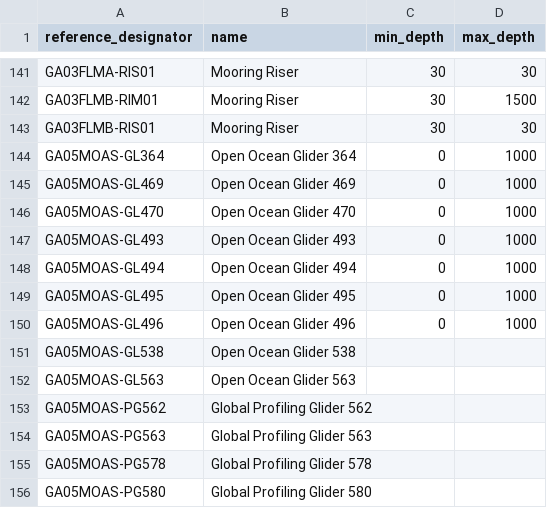
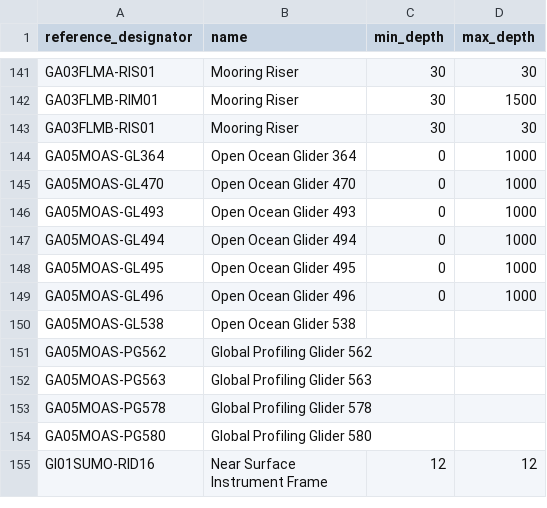
Before and after one commit to seagrinch/data-team-python, a CSV file: infrastructure/nodes.csv, drawn as a sheet; only a part is shown, gaps mark what is left out; the shorter side is filled out with more unchanged rows.

```diff
--- a/infrastructure/nodes.csv
+++ b/infrastructure/nodes.csv
@@ -144,3 +144,2 @@ GA03FLMB-RIS01,Mooring Riser,30,30
 GA05MOAS-GL364,Open Ocean Glider 364,0,1000
-GA05MOAS-GL469,Open Ocean Glider 469,0,1000
 GA05MOAS-GL470,Open Ocean Glider 470,0,1000
@@ -151,3 +150,2 @@ GA05MOAS-GL496,Open Ocean Glider 496,0,1000
 GA05MOAS-GL538,Open Ocean Glider 538,,
-GA05MOAS-GL563,Open Ocean Glider 563,,
 GA05MOAS-PG562,Global Profiling Glider 562,,
```
Also changed, not shown: infrastructure/data_streams.csv, infrastructure/instruments.csv.
